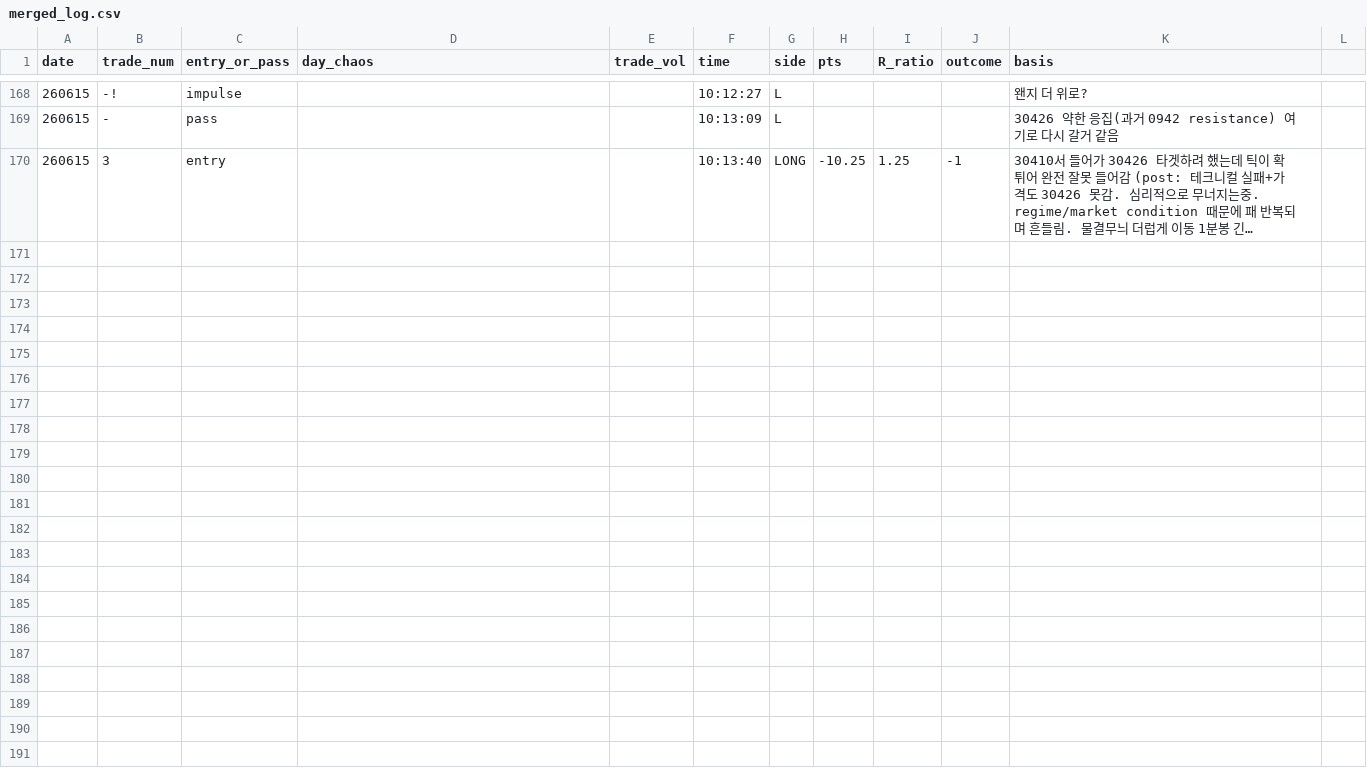
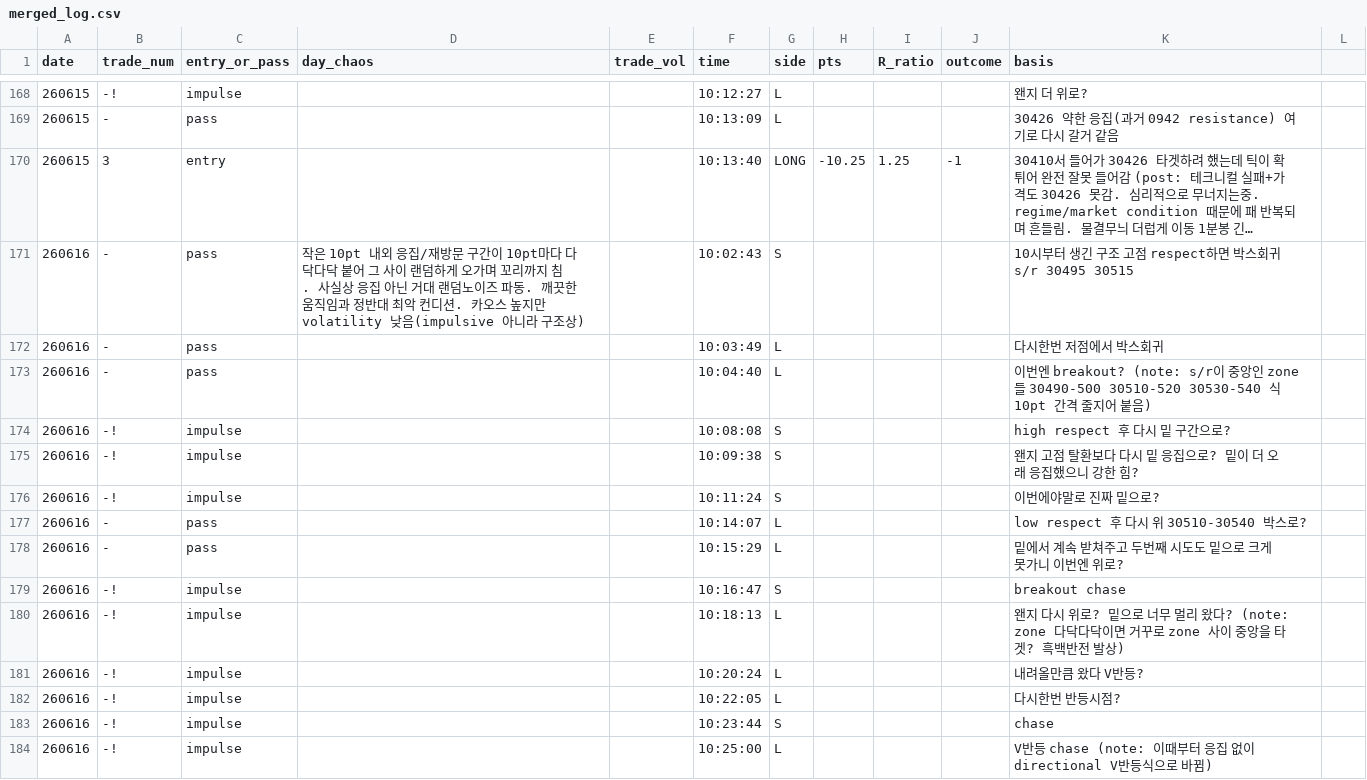
Before and after one commit to kjh950526-create/NQ_Research, a CSV file: daily_merged/merged_log.csv, drawn as a sheet; only a part is shown, gaps mark what is left out; long unchanged cells end in …; the diff names each change by its address in the sheet, - before the commit and + after, or states it on an @@ line.

```diff
--- a/daily_merged/merged_log.csv
+++ b/daily_merged/merged_log.csv
+row 171: 260616 | - | pass | 작은 10pt 내외 응집/재방문 구간이 10pt마다 다닥다닥 붙어 그 사이 랜덤하게 오가며 꼬리까지 침. 사실상 응집 아닌 거대 랜덤노이즈 파동. 깨끗한 움직임과 정반대 최악 컨디션. 카오스 높지만 volatility 낮음(impulsive 아니라 구조상) |  | 10:02:43 | S |  |  |  | 10시부터 생긴 구조 고점 respect하면 박스회귀 s/r 30495 30515
+row 172: 260616 | - | pass |  |  | 10:03:49 | L |  |  |  | 다시한번 저점에서 박스회귀
+row 173: 260616 | - | pass |  |  | 10:04:40 | L |  |  |  | 이번엔 breakout? (note: s/r이 중앙인 zone들 30490-500 30510-520 30530-540 식 10pt 간격 줄지어 붙음)
+row 174: 260616 | -! | impulse |  |  | 10:08:08 | S |  |  |  | high respect 후 다시 밑 구간으로?
+row 175: 260616 | -! | impulse |  |  | 10:09:38 | S |  |  |  | 왠지 고점 탈환보다 다시 밑 응집으로? 밑이 더 오래 응집했으니 강한 힘?
+row 176: 260616 | -! | impulse |  |  | 10:11:24 | S |  |  |  | 이번에야말로 진짜 밑으로?
+row 177: 260616 | - | pass |  |  | 10:14:07 | L |  |  |  | low respect 후 다시 위 30510-30540 박스로?
+row 178: 260616 | - | pass |  |  | 10:15:29 | L |  |  |  | 밑에서 계속 받쳐주고 두번째 시도도 밑으로 크게 못가니 이번엔 위로?
+row 179: 260616 | -! | impulse |  |  | 10:16:47 | S |  |  |  | breakout chase
+row 180: 260616 | -! | impulse |  |  | 10:18:13 | L |  |  |  | 왠지 다시 위로? 밑으로 너무 멀리 왔다? (note: zone 다닥다닥이면 거꾸로 zone 사이 중앙을 타겟? 흑백반전 발상)
+row 181: 260616 | -! | impulse |  |  | 10:20:24 | L |  |  |  | 내려올만큼 왔다 V반등?
+row 182: 260616 | -! | impulse |  |  | 10:22:05 | L |  |  |  | 다시한번 반등시점?
+row 183: 260616 | -! | impulse |  |  | 10:23:44 | S |  |  |  | chase
+row 184: 260616 | -! | impulse |  |  | 10:25:00 | L |  |  |  | V반등 chase (note: 이때부터 응집 없이 directional V반등식으로 바뀜)
```
Also changed, not shown: 2 other files.
